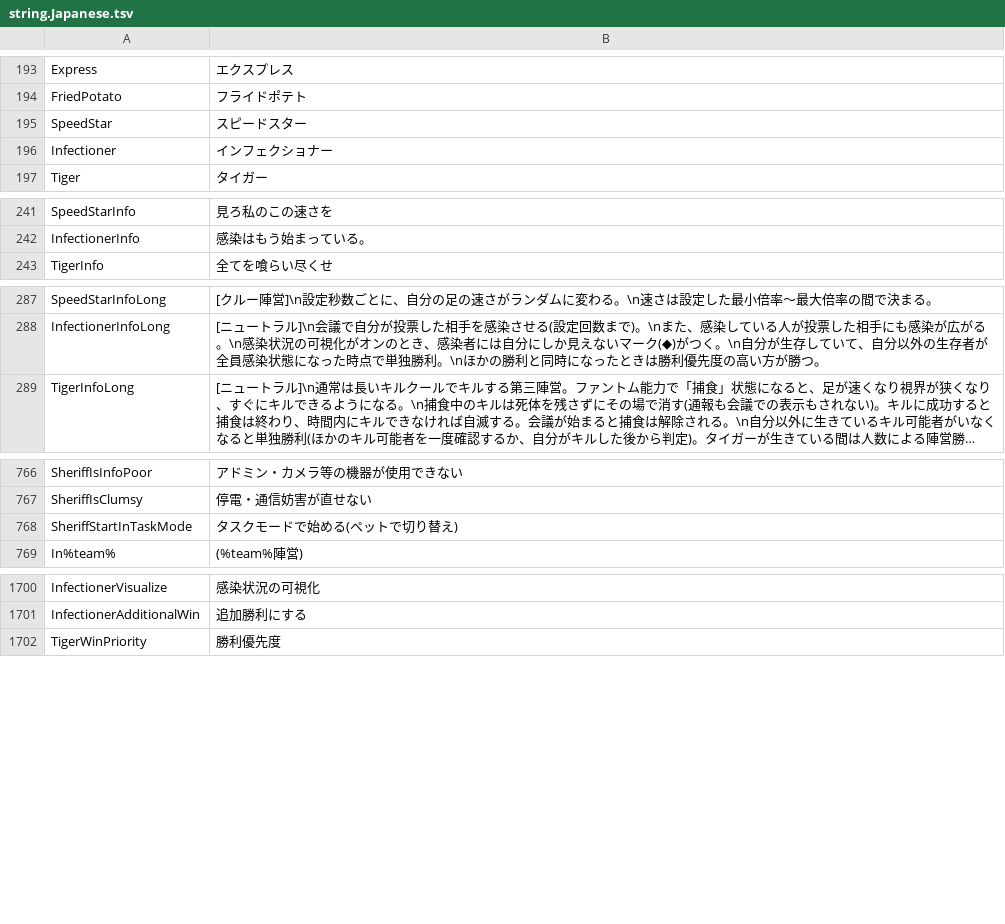
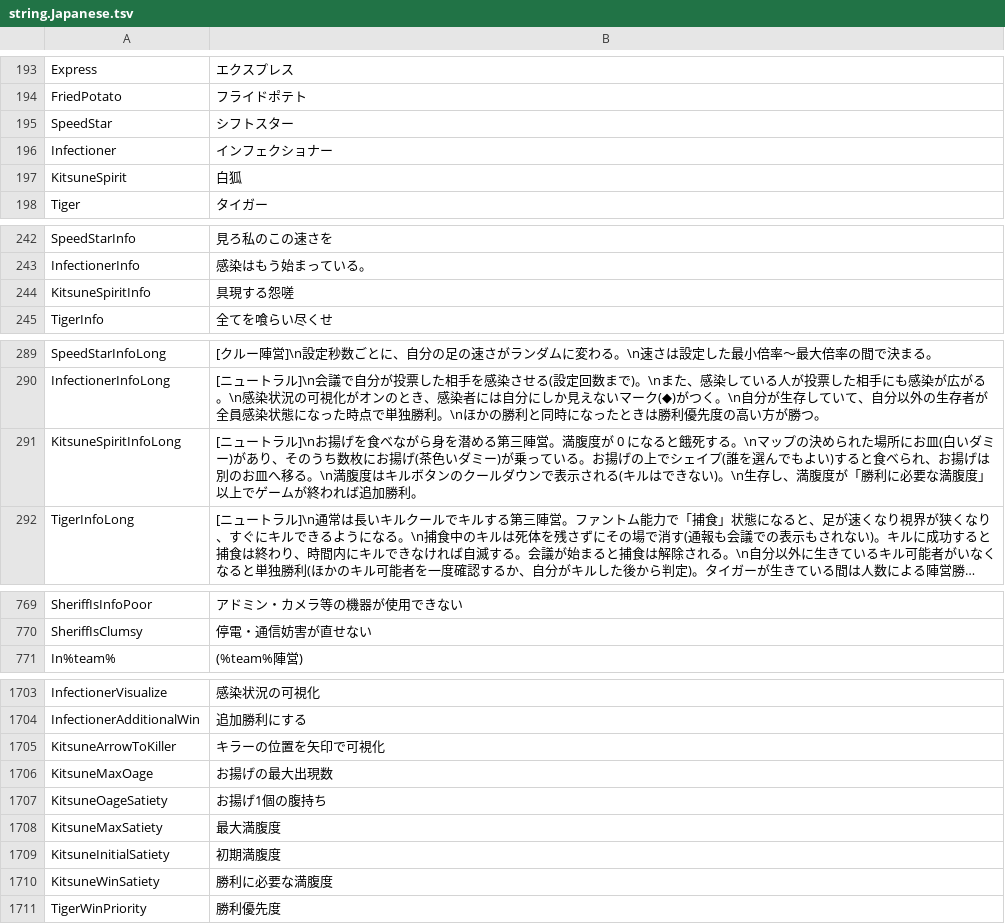
Before and after one commit to botsu221211/TownOfHost_Zero, a TSV file: Resources/string.Japanese.tsv, drawn as a sheet; only a part is shown, gaps mark what is left out; long unchanged cells end in …; removed rows and columns are numbered as before the commit, all else as after; the diff covers the shown part only; the diff names each change by its address in the sheet, - before the commit and + after, or states it on an @@ line.

```diff
--- a/Resources/string.Japanese.tsv
+++ b/Resources/string.Japanese.tsv
-B195: スピードスター
+B195: シフトスター
+row 197: KitsuneSpirit | 白狐
+row 244: KitsuneSpiritInfo | 具現する怨嗟
+row 291: KitsuneSpiritInfoLong | [ニュートラル]\nお揚げを食べながら身を潜める第三陣営。満腹度が 0 になると餓死する。\nマップの決められた場所にお皿(白いダミー)があり、そのうち数枚にお揚げ(茶色いダミー)が乗っている。お揚げの上でシェイプ(誰を選んでもよい)すると食べられ、お揚げは別のお皿へ移る。\n満腹度はキルボタンのクールダウンで表示される(キルはできない)。\n生存し、満腹度が「勝利に必要な満腹度」以上でゲームが終われば追加勝利。
-row 768: SheriffStartInTaskMode | タスクモードで始める(ペットで切り替え)
+row 1705: KitsuneArrowToKiller | キラーの位置を矢印で可視化
+row 1706: KitsuneMaxOage | お揚げの最大出現数
+row 1707: KitsuneOageSatiety | お揚げ1個の腹持ち
+row 1708: KitsuneMaxSatiety | 最大満腹度
+row 1709: KitsuneInitialSatiety | 初期満腹度
+row 1710: KitsuneWinSatiety | 勝利に必要な満腹度
```
Also changed, not shown: 1 added row and 1 edited cell elsewhere in this file, 36 other files.
